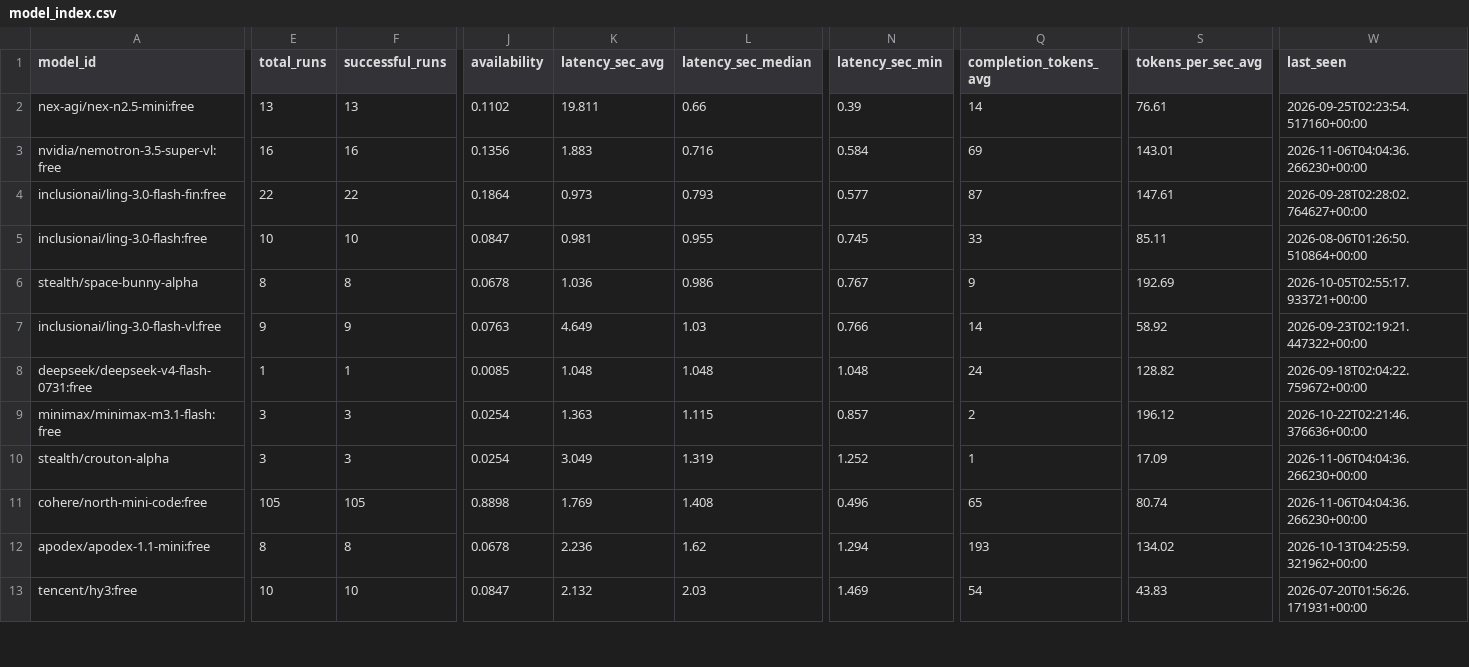
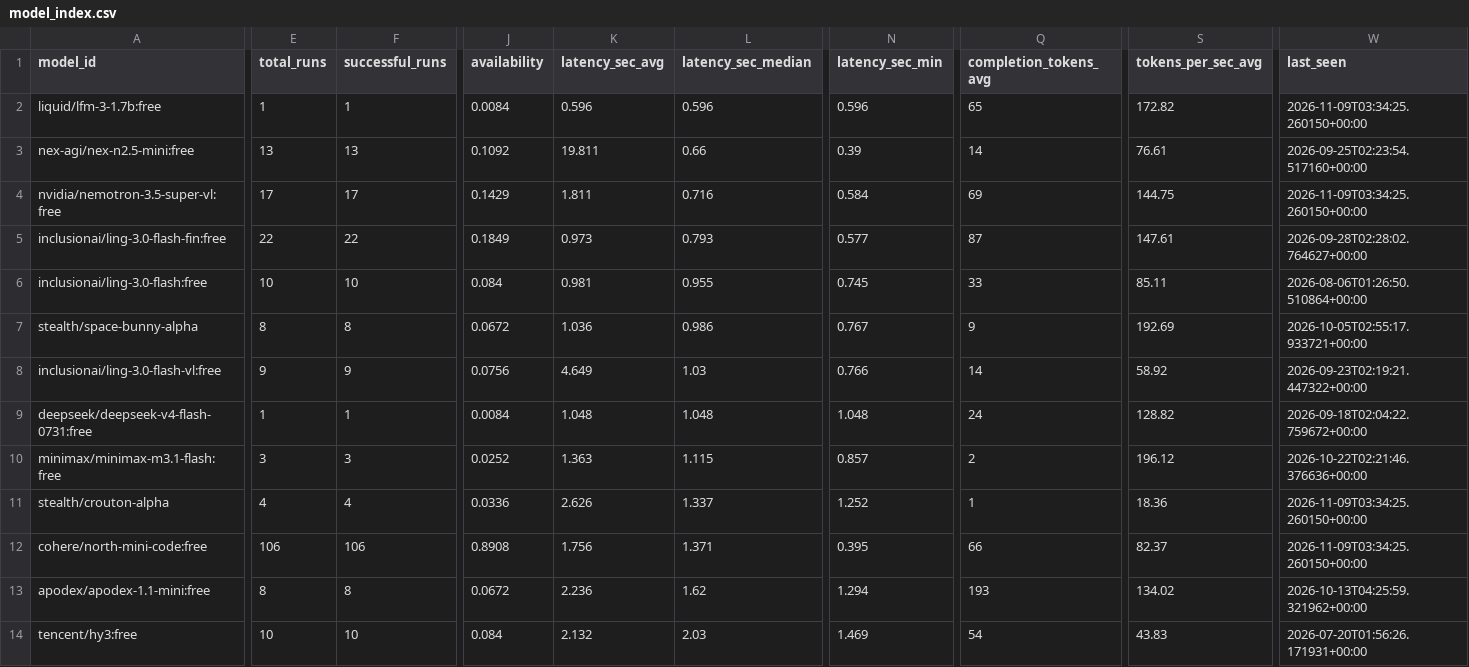
Before and after one commit to mohabdelkarim/free-model-pulse, a CSV file: data/derived/model_index.csv, drawn as a sheet; only a part is shown, gaps mark what is left out; addresses are those after the commit; rows hold the shown columns only; the diff covers the shown part only; the diff names each change by its address in the sheet, - before the commit and + after, or states it on an @@ line.

```diff
--- a/data/derived/model_index.csv
+++ b/data/derived/model_index.csv
+row 2: liquid/lfm-3-1.7b:free | 1 | 1 | 0.0084 | 0.596 | 0.596 | 0.596 | 65 | 172.82 | 2026-11-09T03:34:25.260150+00:00
-J3 (availability): 0.1102
+J3 (availability): 0.1092
-E4 (total_runs): 16
+E4 (total_runs): 17
-F4 (successful_runs): 16
+F4 (successful_runs): 17
-J4 (availability): 0.1356
+J4 (availability): 0.1429
-K4 (latency_sec_avg): 1.883
+K4 (latency_sec_avg): 1.811
-S4 (tokens_per_sec_avg): 143.01
+S4 (tokens_per_sec_avg): 144.75
-W4 (last_seen): 2026-11-06T04:04:36.266230+00:00
+W4 (last_seen): 2026-11-09T03:34:25.260150+00:00
-J5 (availability): 0.1864
+J5 (availability): 0.1849
-J6 (availability): 0.0847
+J6 (availability): 0.084
-J7 (availability): 0.0678
+J7 (availability): 0.0672
-J8 (availability): 0.0763
+J8 (availability): 0.0756
-J9 (availability): 0.0085
+J9 (availability): 0.0084
-J10 (availability): 0.0254
+J10 (availability): 0.0252
-E11 (total_runs): 3
+E11 (total_runs): 4
-F11 (successful_runs): 3
+F11 (successful_runs): 4
-J11 (availability): 0.0254
+J11 (availability): 0.0336
-K11 (latency_sec_avg): 3.049
+K11 (latency_sec_avg): 2.626
-L11 (latency_sec_median): 1.319
+L11 (latency_sec_median): 1.337
-S11 (tokens_per_sec_avg): 17.09
+S11 (tokens_per_sec_avg): 18.36
-W11:W12 (last_seen): 2026-11-06T04:04:36.266230+00:00
+W11:W12 (last_seen): 2026-11-09T03:34:25.260150+00:00
-E12 (total_runs): 105
+E12 (total_runs): 106
-F12 (successful_runs): 105
+F12 (successful_runs): 106
-J12 (availability): 0.8898
+J12 (availability): 0.8908
-K12 (latency_sec_avg): 1.769
+K12 (latency_sec_avg): 1.756
-L12 (latency_sec_median): 1.408
+L12 (latency_sec_median): 1.371
-N12 (latency_sec_min): 0.496
+N12 (latency_sec_min): 0.395
-Q12 (completion_tokens_avg): 65
+Q12 (completion_tokens_avg): 66
-S12 (tokens_per_sec_avg): 80.74
+S12 (tokens_per_sec_avg): 82.37
-J13 (availability): 0.0678
+J13 (availability): 0.0672
-J14 (availability): 0.0847
+J14 (availability): 0.084
```
Also changed, not shown: 118 edited cells elsewhere in this file, data/raw/benchmark_runs.csv, 4 other files.
